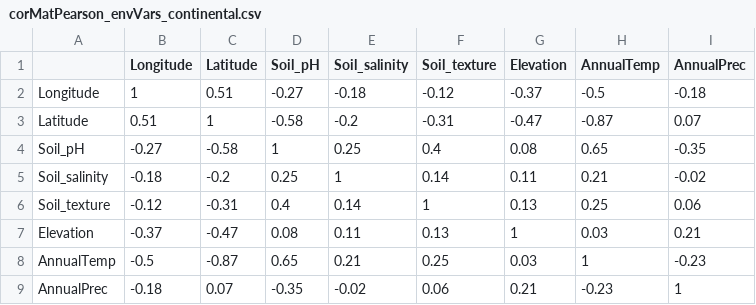
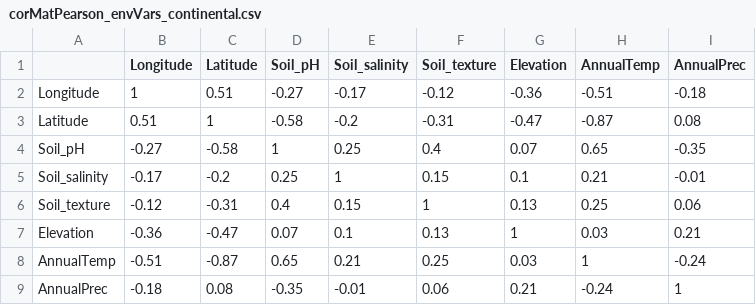
Before and after one commit to JeMaNd-r/Conservation_across_scales, a CSV file: results/corMatPearson_envVars_continental.csv, drawn as a sheet.

```diff
--- a/results/corMatPearson_envVars_continental.csv
+++ b/results/corMatPearson_envVars_continental.csv
@@ -1,9 +1,9 @@
 "","Longitude","Latitude","Soil_pH","Soil_salinity","Soil_texture","Elevation","AnnualTemp","AnnualPrec"
-"Longitude",1,0.51,-0.27,-0.18,-0.12,-0.37,-0.5,-0.18
-"Latitude",0.51,1,-0.58,-0.2,-0.31,-0.47,-0.87,0.07
-"Soil_pH",-0.27,-0.58,1,0.25,0.4,0.08,0.65,-0.35
-"Soil_salinity",-0.18,-0.2,0.25,1,0.14,0.11,0.21,-0.02
-"Soil_texture",-0.12,-0.31,0.4,0.14,1,0.13,0.25,0.06
-"Elevation",-0.37,-0.47,0.08,0.11,0.13,1,0.03,0.21
-"AnnualTemp",-0.5,-0.87,0.65,0.21,0.25,0.03,1,-0.23
-"AnnualPrec",-0.18,0.07,-0.35,-0.02,0.06,0.21,-0.23,1
+"Longitude",1,0.51,-0.27,-0.17,-0.12,-0.36,-0.51,-0.18
+"Latitude",0.51,1,-0.58,-0.2,-0.31,-0.47,-0.87,0.08
+"Soil_pH",-0.27,-0.58,1,0.25,0.4,0.07,0.65,-0.35
+"Soil_salinity",-0.17,-0.2,0.25,1,0.15,0.1,0.21,-0.01
+"Soil_texture",-0.12,-0.31,0.4,0.15,1,0.13,0.25,0.06
+"Elevation",-0.36,-0.47,0.07,0.1,0.13,1,0.03,0.21
+"AnnualTemp",-0.51,-0.87,0.65,0.21,0.25,0.03,1,-0.24
+"AnnualPrec",-0.18,0.08,-0.35,-0.01,0.06,0.21,-0.24,1
```
Also changed, not shown: results/VIF_envVars_continental.csv, results/VIF_envVars_regional.csv, 6 other files.
